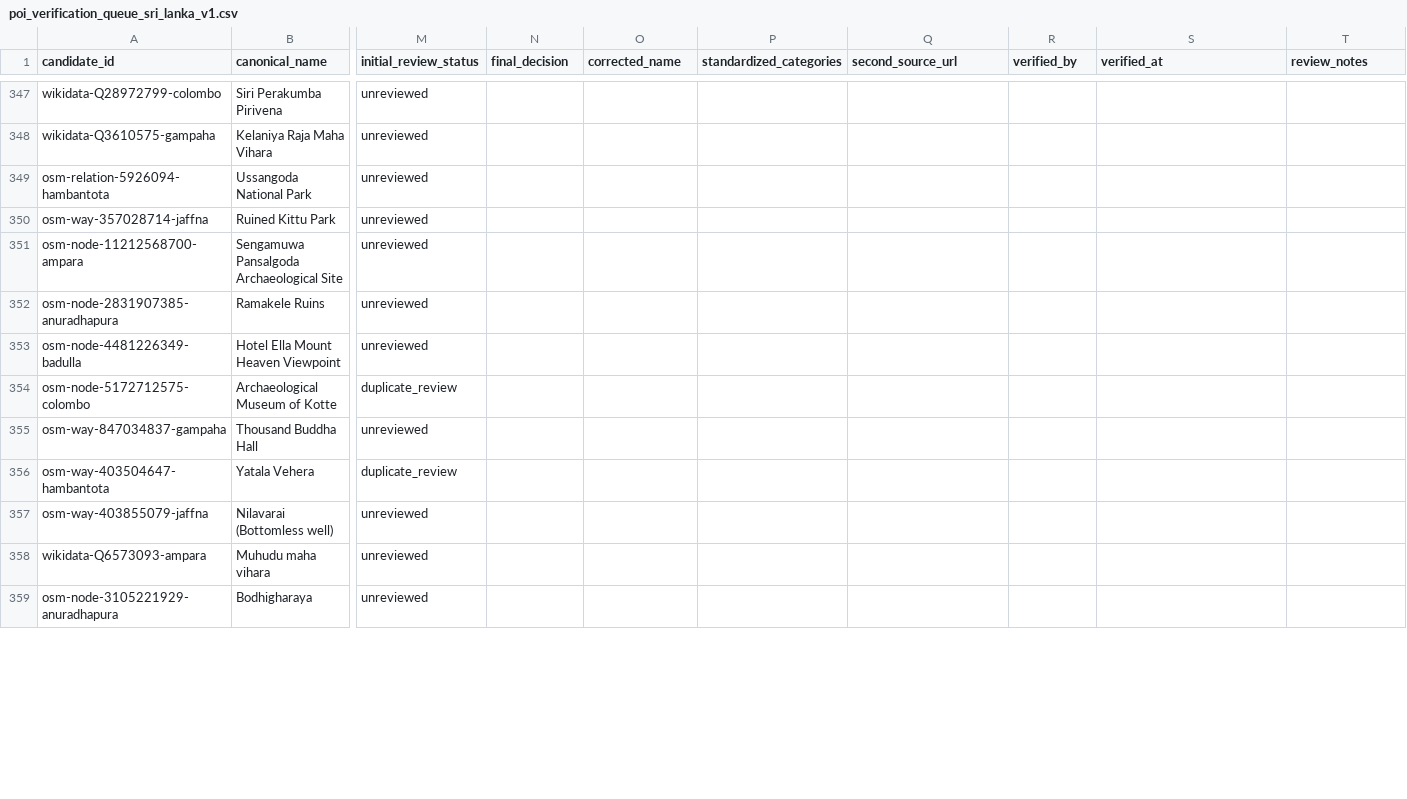
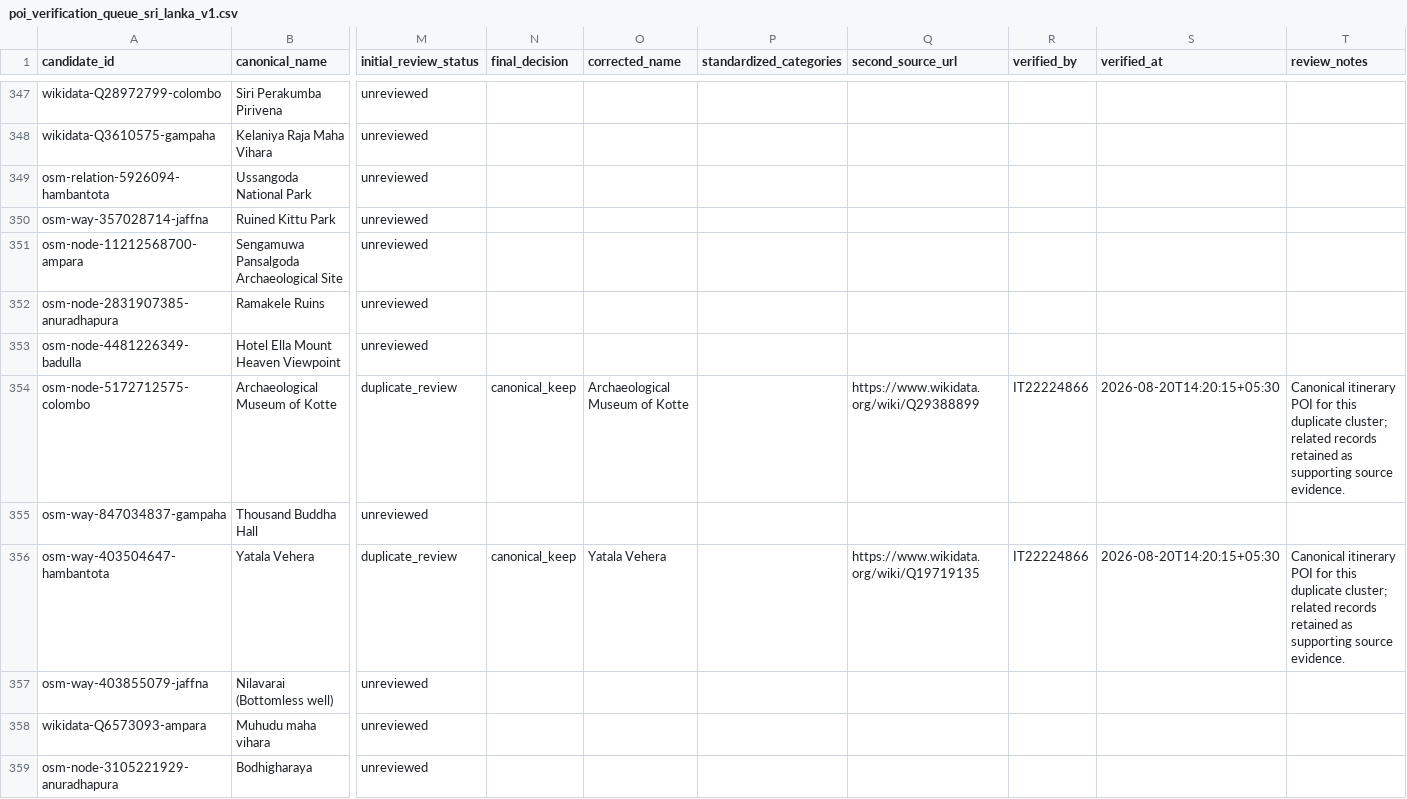
Before and after one commit to Dilhara2002/R26-IT-050, a CSV file: backend/src/ai_service/data/staging/poi_verification_queue_sri_lanka_v1.csv, drawn as a sheet; only a part is shown, gaps mark what is left out; the diff covers the shown part only; the diff names each change by its address in the sheet, - before the commit and + after, or states it on an @@ line.

Commit message:
Record initial POI duplicate review decisions

```diff
--- a/backend/src/ai_service/data/staging/poi_verification_queue_sri_lanka_v1.csv
+++ b/backend/src/ai_service/data/staging/poi_verification_queue_sri_lanka_v1.csv
-N354 (final_decision): (empty)
+N354 (final_decision): canonical_keep
-O354 (corrected_name): (empty)
+O354 (corrected_name): Archaeological Museum of Kotte
-Q354 (second_source_url): (empty)
+Q354 (second_source_url): https://www.wikidata.org/wiki/Q29388899
-R354 (verified_by): (empty)
+R354 (verified_by): IT22224866
-S354 (verified_at): (empty)
+S354 (verified_at): 2026-08-20T14:20:15+05:30
-T354 (review_notes): (empty)
+T354 (review_notes): Canonical itinerary POI for this duplicate cluster; related records retained as supporting source evidence.
-N356 (final_decision): (empty)
+N356 (final_decision): canonical_keep
-O356 (corrected_name): (empty)
+O356 (corrected_name): Yatala Vehera
-Q356 (second_source_url): (empty)
+Q356 (second_source_url): https://www.wikidata.org/wiki/Q19719135
-R356 (verified_by): (empty)
+R356 (verified_by): IT22224866
-S356 (verified_at): (empty)
+S356 (verified_at): 2026-08-20T14:20:15+05:30
-T356 (review_notes): (empty)
+T356 (review_notes): Canonical itinerary POI for this duplicate cluster; related records retained as supporting source evidence.
```
Also changed, not shown: 128 edited cells elsewhere in this file.
